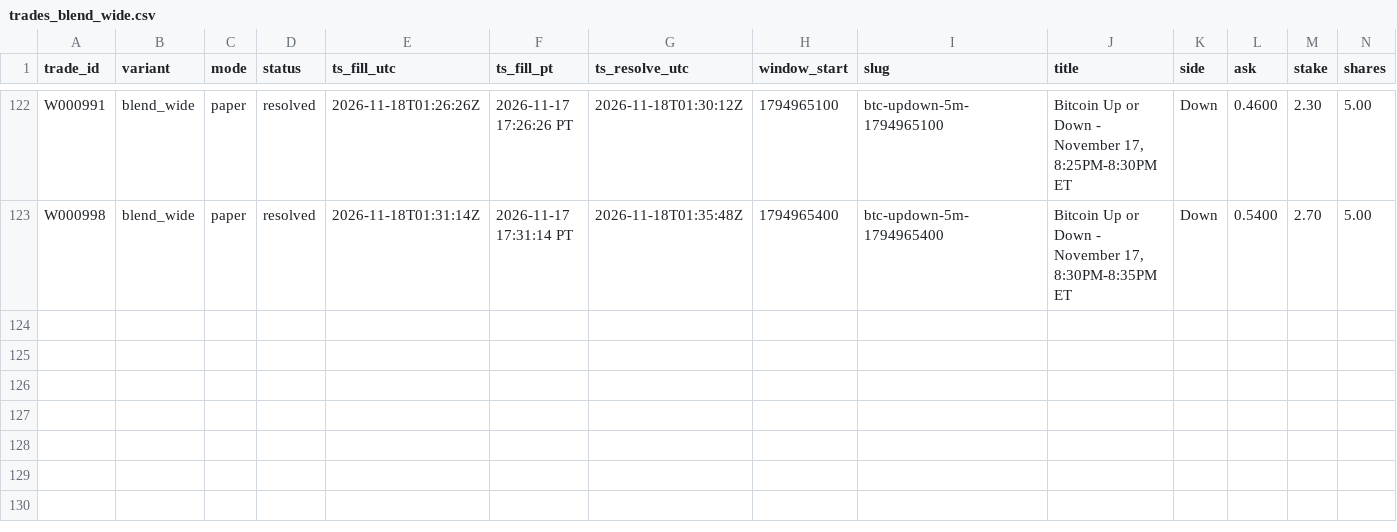
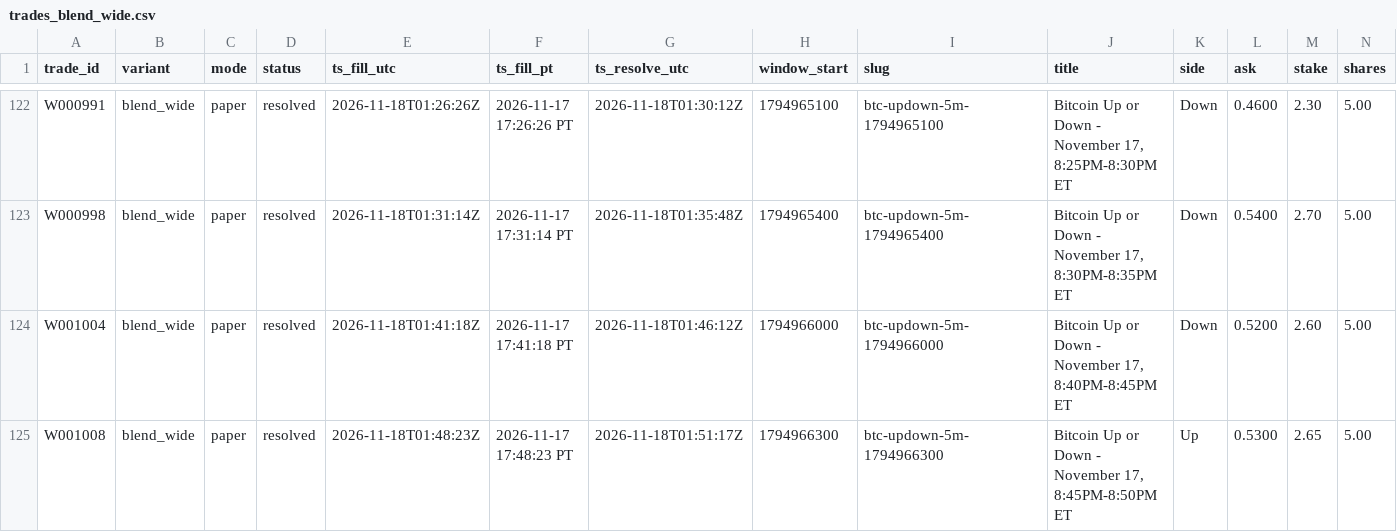
Before and after one commit to michaeldeuchar-dotcom/btc5m-paper-bot, a CSV file: data/week1/trades_blend_wide.csv, drawn as a sheet; only a part is shown, gaps mark what is left out; rows hold the shown columns only; the diff names each change by its address in the sheet, - before the commit and + after, or states it on an @@ line.

```diff
--- a/data/week1/trades_blend_wide.csv
+++ b/data/week1/trades_blend_wide.csv
+row 124: W001004 | blend_wide | paper | resolved | 2026-11-18T01:41:18Z | 2026-11-17 17:41:18 PT | 2026-11-18T01:46:12Z | 1794966000 | btc-updown-5m-1794966000 | Bitcoin Up or Down - November 17, 8:40PM-8:45PM ET | Down | 0.5200 | 2.60 | 5.00
+row 125: W001008 | blend_wide | paper | resolved | 2026-11-18T01:48:23Z | 2026-11-17 17:48:23 PT | 2026-11-18T01:51:17Z | 1794966300 | btc-updown-5m-1794966300 | Bitcoin Up or Down - November 17, 8:45PM-8:50PM ET | Up | 0.5300 | 2.65 | 5.00
```
Also changed, not shown: data/week1/decisions_tail.csv, data/week1/trades_contrarian.csv, 7 other files.
